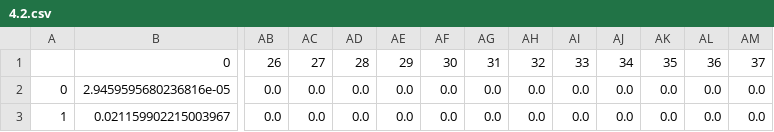
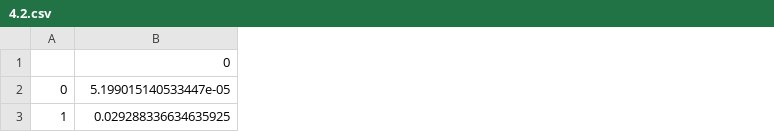
Before and after one commit to jedlin21/Study, a CSV file: EulerHamilton/data/4.2.csv, drawn as a sheet; only a part is shown, gaps mark what is left out; the diff covers the shown part only; the diff names each change by its address in the sheet, - before the commit and + after, or states it on an @@ line.

```diff
--- a/EulerHamilton/data/4.2.csv
+++ b/EulerHamilton/data/4.2.csv
-column AB, rows 1-3: 26 | 0.0 | 0.0
-column AC, rows 1-3: 27 | 0.0 | 0.0
-column AD, rows 1-3: 28 | 0.0 | 0.0
-column AE, rows 1-3: 29 | 0.0 | 0.0
-column AF, rows 1-3: 30 | 0.0 | 0.0
-column AG, rows 1-3: 31 | 0.0 | 0.0
-column AH, rows 1-3: 32 | 0.0 | 0.0
-column AI, rows 1-3: 33 | 0.0 | 0.0
-column AJ, rows 1-3: 34 | 0.0 | 0.0
-column AK, rows 1-3: 35 | 0.0 | 0.0
-column AL, rows 1-3: 36 | 0.0 | 0.0
-column AM, rows 1-3: 37 | 0.0 | 0.0
-B2: 2.9459595680236816e-05
+B2: 5.199015140533447e-05
-B3: 0.021159902215003967
+B3: 0.029288336634635925
```
Also changed, not shown: 2 removed columns and 8 edited cells elsewhere in this file, EulerHamilton/data/2.csv, EulerHamilton/data/3.csv, 9 other files.
